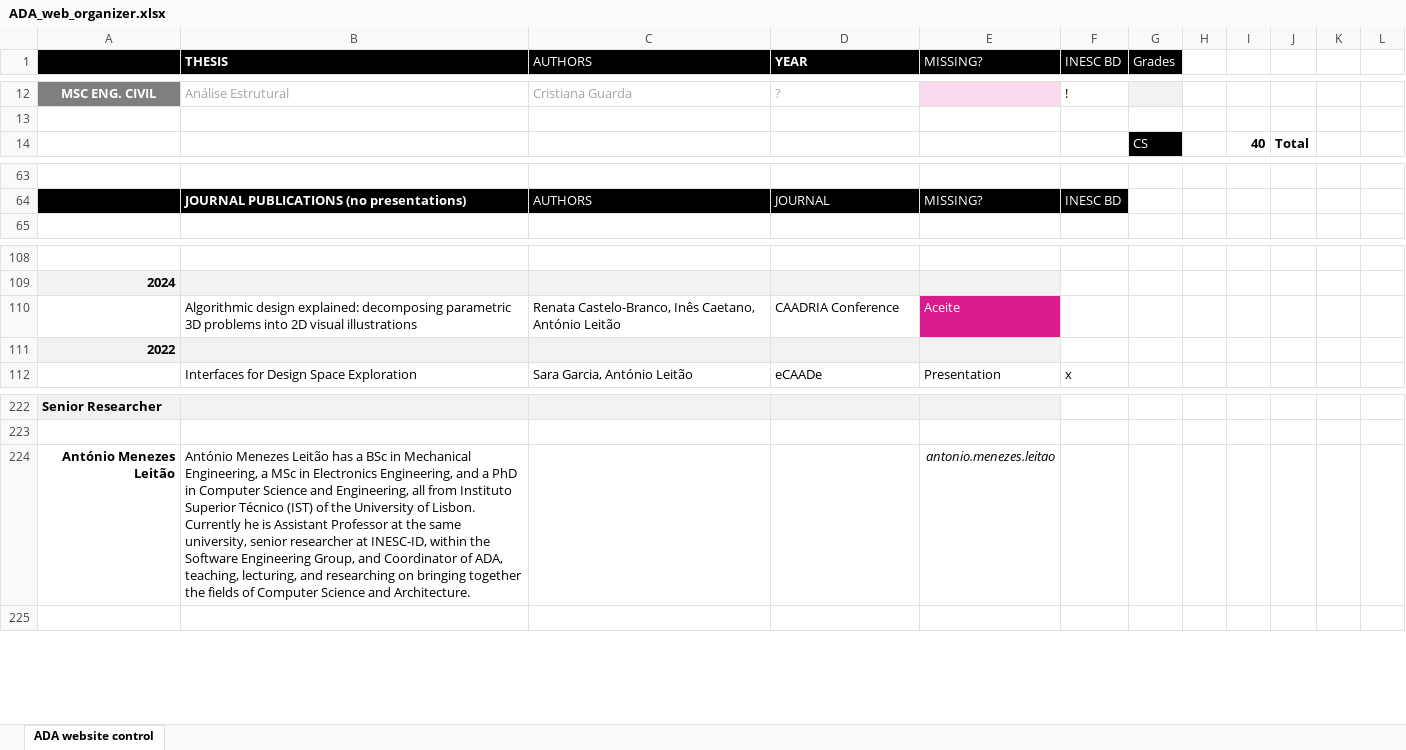
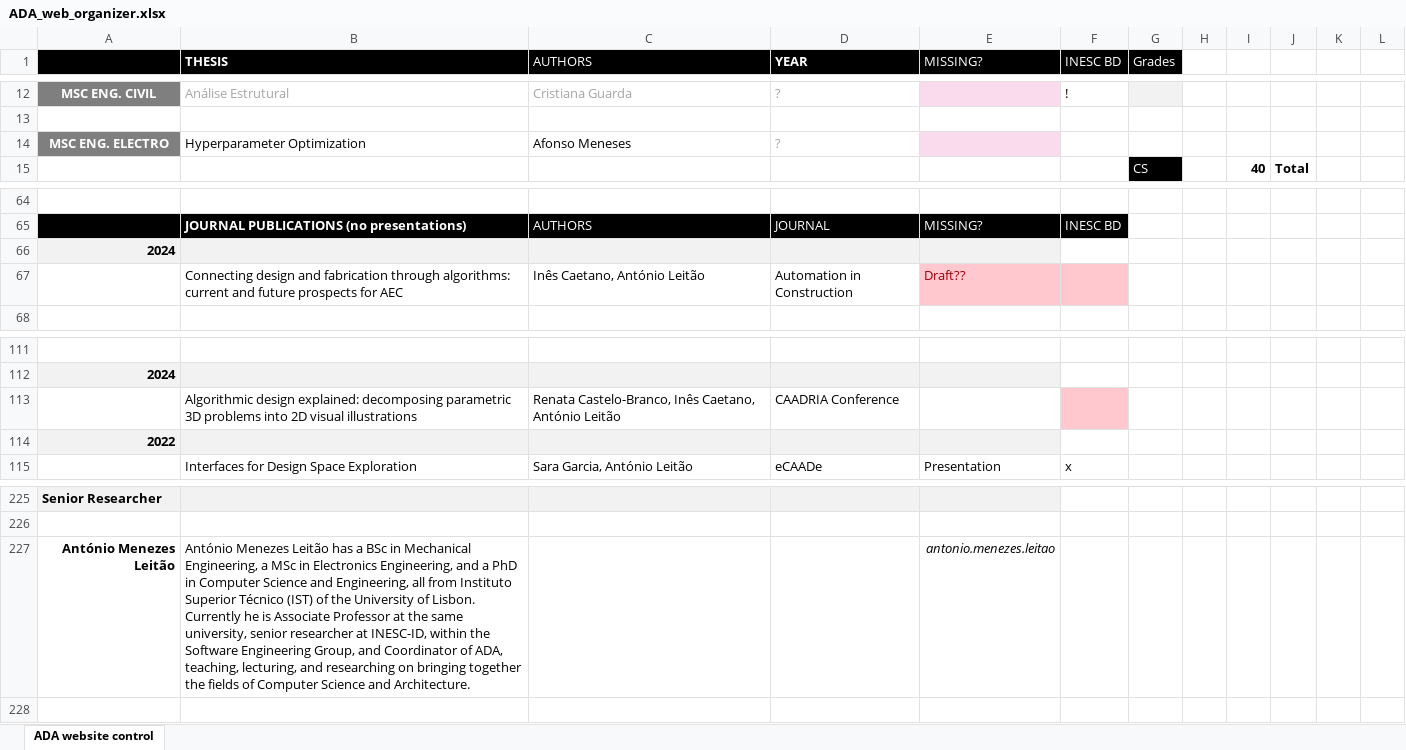
Before and after one commit to algorithmicdesign/algorithmicdesign.github.io, an Excel workbook: private/ADA_web_organizer.xlsx, sheet ADA website control, drawn as a sheet; only a part is shown, gaps mark what is left out; values as stored, in another font and other column widths than the file's, no borders; addresses are those after the commit; the diff names each change by its address in the sheet, - before the commit and + after, or states it on an @@ line.

Commit message:
Update ADA_web_organizer.xlsx

```diff
--- a/private/ADA_web_organizer.xlsx (sheet ADA website control)
+++ b/private/ADA_web_organizer.xlsx (sheet ADA website control)
+row 14: MSC ENG. ELECTRO | Hyperparameter Optimization | Afonso Meneses | ?
+row 66: 2024
+row 67:  | Connecting design and fabrication through algorithms: current and future prospects for AEC | Inês Caetano, António Leitão | Automation in Construction | Draft??
-E113 (MISSING?): Aceite
+E113 (MISSING?): (empty)
-E113 fill: #D91B8C
+E113 fill: none
-F113 fill: none
+F113 fill: #FFC7CE
-B227 (THESIS): …he is Assistant Professor at…
+B227 (THESIS): …he is Associate Professor at…
```
Also changed, not shown: formulas that keep their value.
